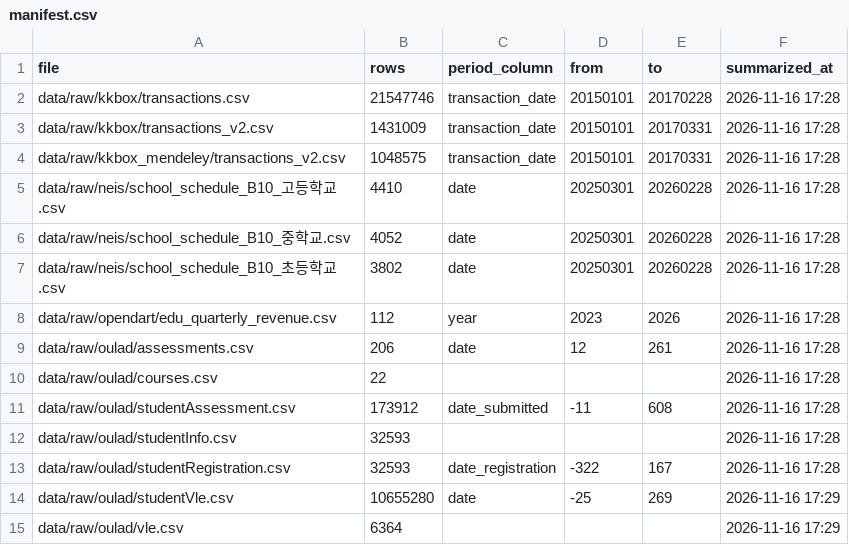
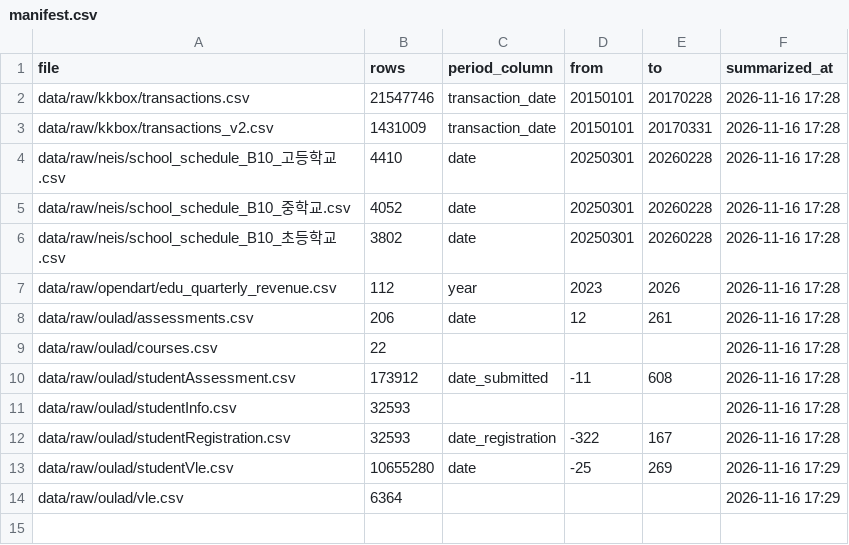
Before and after one commit to EWHA-CAPSTONE-AIGO/capstone-edusto, a CSV file: data/manifest.csv, drawn as a sheet; the diff names each change by its address in the sheet, - before the commit and + after, or states it on an @@ line.

Commit message:
Chore: KKBox Mendeley 사본을 Kaggle 원본으로 대체하고 목록에서 제거

```diff
--- a/data/manifest.csv
+++ b/data/manifest.csv
-row 4: data/raw/kkbox_mendeley/transactions_v2.csv | 1048575 | transaction_date | 20150101 | 20170331 | 2026-11-16 17:28
```
Also changed, not shown: 1 other file.
